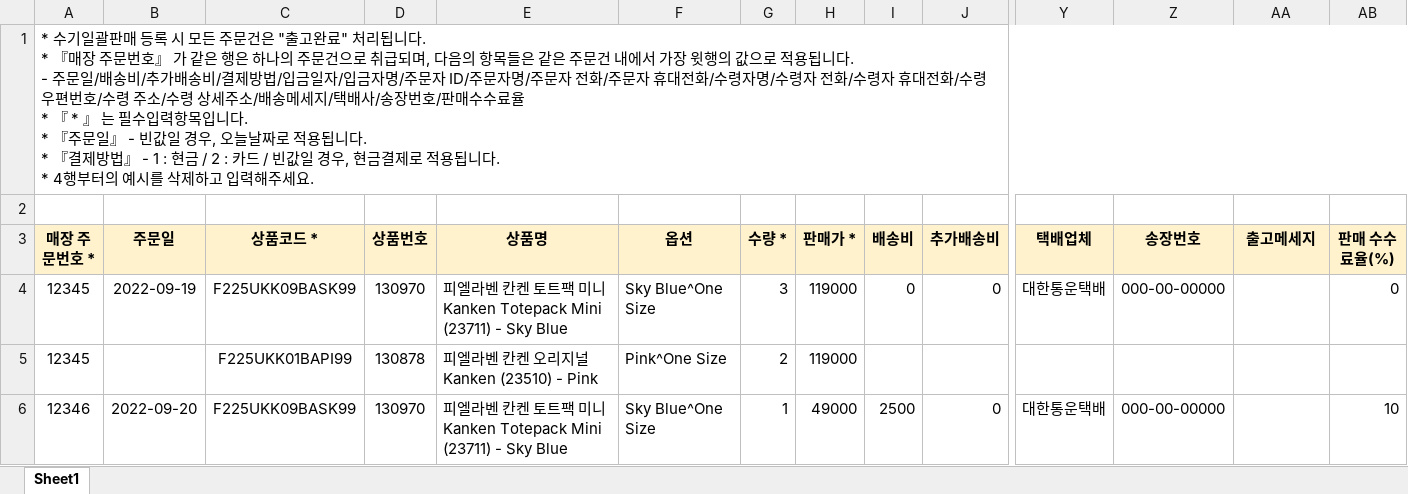
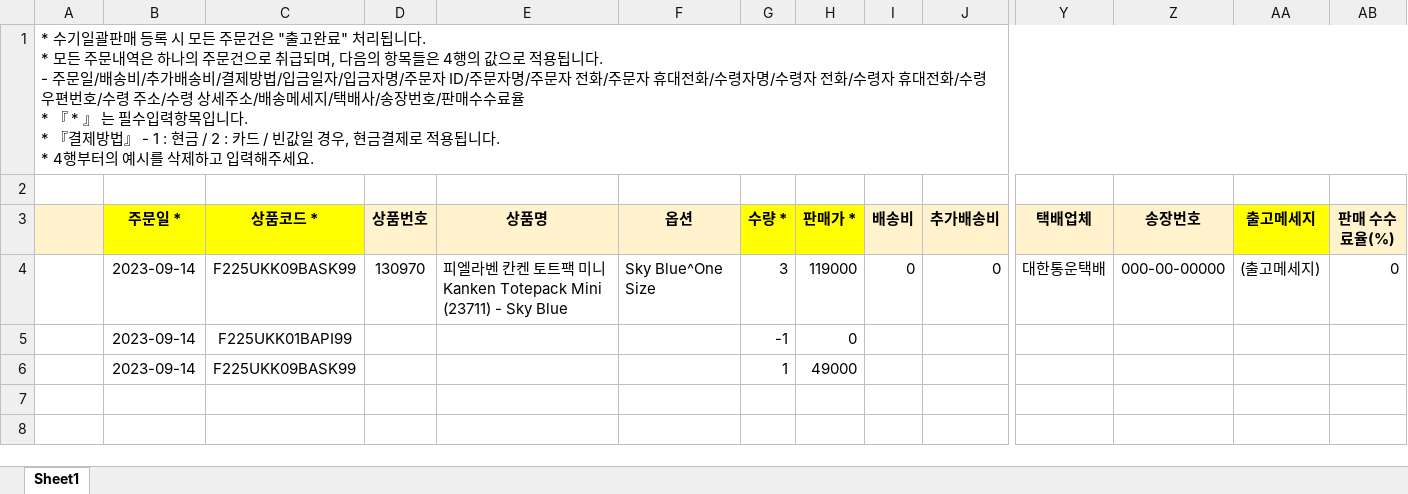
Before and after one commit to fourlab-charls74/fourlab, an Excel workbook: public/sample/sample_sugi_batch.xlsx, sheet Sheet1, drawn as a sheet; only a part is shown, gaps mark what is left out; values as stored, in another font and other column widths than the file's, no borders; removed rows and columns are numbered as before the commit, all else as after; rows hold the shown columns only; ↵ is a line break in a cell; the diff names each change by its address in the sheet, - before the commit and + after, or states it on an @@ line.

Commit message:
fix(ord01_batch): 수기일괄등록 수량/판매가 적용개선 및 샘플파일 양식 개선

```diff
--- a/public/sample/sample_sugi_batch.xlsx (sheet Sheet1)
+++ b/public/sample/sample_sugi_batch.xlsx (sheet Sheet1)
-A1: …니다. ↵ * 『매장 주문번호』 가 같은 행은 하나의 주문건으로 취급되며, 다음의 항목들은 같은 주문건 내에서 가장 윗행의 값으로 적용됩니다. ↵ - 주문일/배송비/추가배송비/결제방법/입금일자/입금자명/주문자 ID/주문자명/주문자 전화/주문자 휴대전화/수령자명/수령자 전화/수령자 휴대전화/수령 우편번호/수령 주소/수령 상세주소/배송메세지/택배사/송장번호/판매수수료율 ↵ * 『 * 』 는 필수입력항목입니다. ↵ * 『주문일』 - 빈값일 경우, 오늘날짜로 적용됩니다. ↵ *…
+A1: …니다. ↵ * 모든 주문내역은 하나의 주문건으로 취급되며, 다음의 항목들은 4행의 값으로 적용됩니다. ↵ - 주문일/배송비/추가배송비/결제방법/입금일자/입금자명/주문자 ID/주문자명/주문자 전화/주문자 휴대전화/수령자명/수령자 전화/수령자 휴대전화/수령 우편번호/수령 주소/수령 상세주소/배송메세지/택배사/송장번호/판매수수료율 ↵ * 『 * 』 는 필수입력항목입니다. ↵ *…
-A3: 매장 주문번호 *
+A3: (empty)
-B3: 주문일
+B3: 주문일 *
-B3:C3 fill: #FFF2CC
+B3:C3 fill: #FFFF00
-G3:H3 fill: #FFF2CC
+G3:H3 fill: #FFFF00
-AA3 fill: #FFF2CC
+AA3 fill: #FFFF00
-A4: 12345
+A4: (empty)
-B4 (주문일 *): 2022-09-19
+B4 (주문일 *): 2023-09-14
-AA4 (출고메세지): (empty)
+AA4 (출고메세지): (출고메세지)
-row 5: 12345 |  | F225UKK01BAPI99 | 130878 | 피엘라벤 칸켄 오리지널 Kanken (23510) - Pink | Pink^One Size | 2 | 119000
-row 6: 12346 | 2022-09-20 | F225UKK09BASK99 | 130970 | 피엘라벤 칸켄 토트팩 미니 Kanken Totepack Mini (23711) - Sky Blue | Sky Blue^One Size | 1 | 49000 | 2500 | 0 | 대한통운택배 | 000-00-00000 |  | 10
+row 5:  | 2023-09-14 | F225UKK01BAPI99 |  |  |  | -1 | 0
+row 6:  | 2023-09-14 | F225UKK09BASK99 |  |  |  | 1 | 49000
```
Also changed, not shown: 3 other files.
